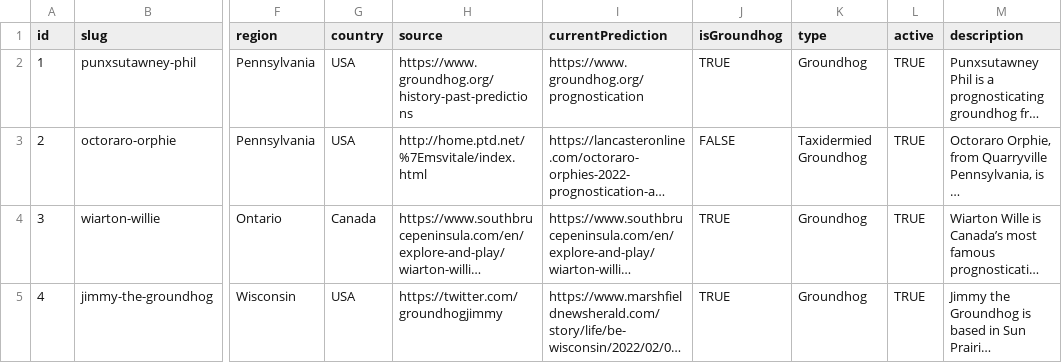
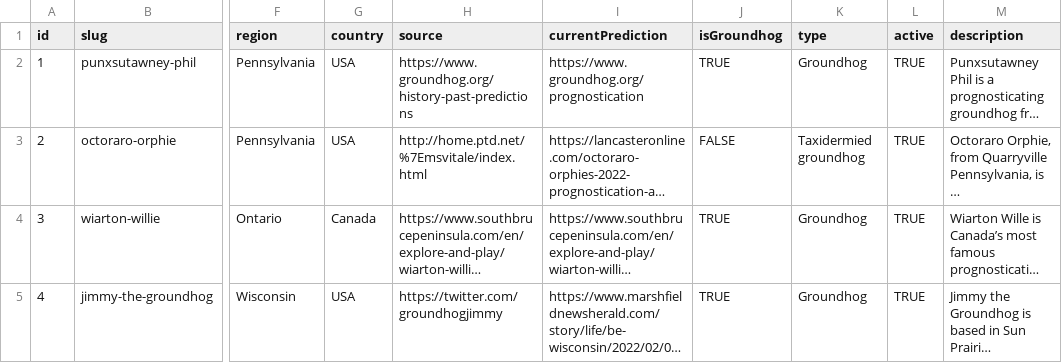
Before and after one commit to pcraig3/ghog-day, a CSV file: csv/groundhogs.csv, drawn as a sheet; only a part is shown, gaps mark what is left out; long unchanged cells end in …; the diff covers the shown part only; the diff names each change by its address in the sheet, - before the commit and + after, or states it on an @@ line.

Commit message:
Added another 3 groundhogs
- Chuckles the Groundhog
- Grover and Sweet Arrow Sue
- Scramble the Duck

```diff
--- a/csv/groundhogs.csv
+++ b/csv/groundhogs.csv
-K3 (type): Taxidermied Groundhog
+K3 (type): Taxidermied groundhog
```
Also changed, not shown: 3 added rows, 3 edited cells and row numbers in column A elsewhere in this file, 7 other files.
